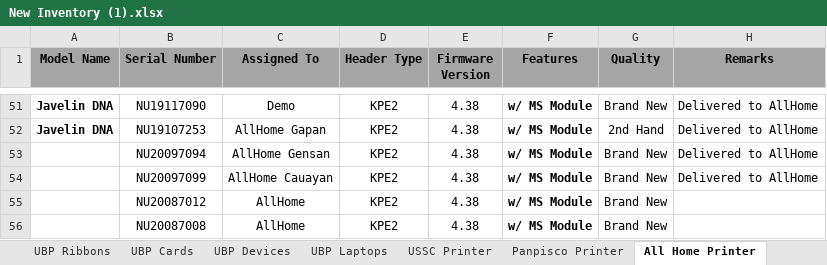
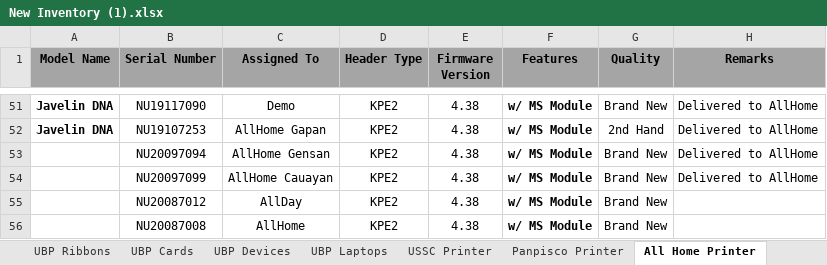
Before and after one commit to Mik-Arvin-Repo/Inventory, an Excel workbook: New Inventory (1).xlsx, sheet All Home Printer, drawn as a sheet; only a part is shown, gaps mark what is left out; values as stored, in another font and other column widths than the file's, no borders; the diff names each change by its address in the sheet, - before the commit and + after, or states it on an @@ line.

Commit message:
Update New Inventory (1).xlsx

```diff
--- a/New Inventory (1).xlsx (sheet All Home Printer)
+++ b/New Inventory (1).xlsx (sheet All Home Printer)
-C55 (Assigned To): AllHome
+C55 (Assigned To): AllDay
```
